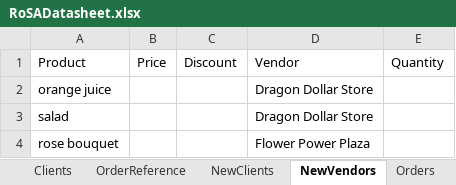
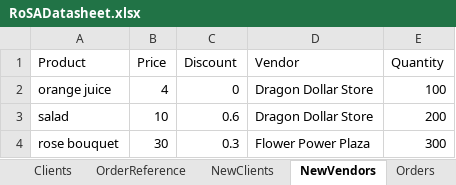
Before and after one commit to 210927-Reston-UiPath/Damle_M_Valentine_N_P0, an Excel workbook: Project0/Data/RoSADatasheet.xlsx, sheet NewVendors, drawn as a sheet; values as stored, in another font and other column widths than the file's, no borders; the diff names each change by its address in the sheet, - before the commit and + after, or states it on an @@ line.

```diff
--- a/Project0/Data/RoSADatasheet.xlsx (sheet NewVendors)
+++ b/Project0/Data/RoSADatasheet.xlsx (sheet NewVendors)
-B2 (Price): (empty)
+B2 (Price): 4
-C2 (Discount): (empty)
+C2 (Discount): 0
-E2 (Quantity): (empty)
+E2 (Quantity): 100
-B3 (Price): (empty)
+B3 (Price): 10
-C3 (Discount): (empty)
+C3 (Discount): 0.6
-E3 (Quantity): (empty)
+E3 (Quantity): 200
-B4 (Price): (empty)
+B4 (Price): 30
-C4 (Discount): (empty)
+C4 (Discount): 0.3
-E4 (Quantity): (empty)
+E4 (Quantity): 300
```
Also changed, not shown: sheet Orders, sheet Products, sheet Clients, sheet OrderReference, sheet ShoppingLists, 5 other files.
